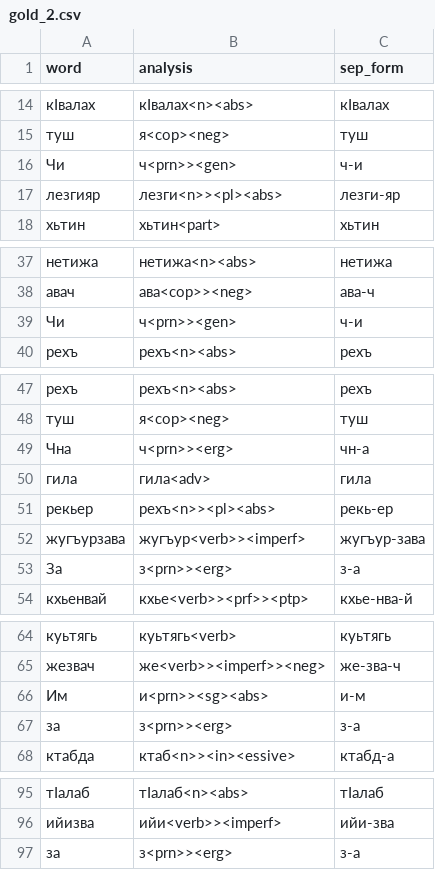
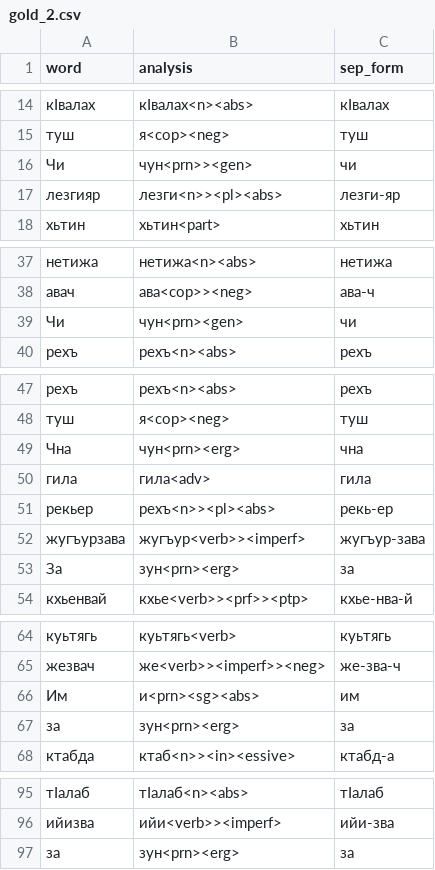
Before and after one commit to hemulitch/morphological-parser-for-Lezgian, a CSV file: accuracy/corpus_gold/gold_2.csv, drawn as a sheet; only a part is shown, gaps mark what is left out; the diff covers the shown part only.

Commit message:
Update gold_2.csv

```diff
--- a/accuracy/corpus_gold/gold_2.csv
+++ b/accuracy/corpus_gold/gold_2.csv
@@ -15,3 +15,3 @@ word,analysis,sep_form
 туш,я<cop><neg>,туш
-Чи,ч<prn>><gen>,ч-и
+Чи,чун<prn>><gen>,чи
 лезгияр,лезги<n>><pl><abs>,лезги-яр
@@ -38,3 +38,3 @@ word,analysis,sep_form
 авач,ава<cop>><neg>,ава-ч
-Чи,ч<prn>><gen>,ч-и
+Чи,чун<prn><gen>,чи
 рехъ,рехъ<n><abs>,рехъ
@@ -48,3 +48,3 @@ word,analysis,sep_form
 туш,я<cop><neg>,туш
-Чна,ч<prn>><erg>,чн-а
+Чна,чун<prn><erg>,чна
 гила,гила<adv>,гила
@@ -52,3 +52,3 @@ word,analysis,sep_form
 жугъурзава,жугъур<verb>><imperf>,жугъур-зава
-За,з<prn>><erg>,з-а
+За,зун<prn><erg>,за
 кхьенвай,кхье<verb>><prf>><ptp>,кхье-нва-й
@@ -65,4 +65,4 @@ word,analysis,sep_form
 жезвач,же<verb>><imperf>><neg>,же-зва-ч
-Им,и<prn>><sg><abs>,и-м
-за,з<prn>><erg>,з-а
+Им,и<prn><sg><abs>,им
+за,зун<prn><erg>,за
 ктабда,ктаб<n>><in><essive>,ктабд-а
@@ -96,2 +96,2 @@ word,analysis,sep_form
 ийизва,ийи<verb>><imperf>,ийи-зва
-за,з<prn>><erg>,з-а
+за,зун<prn><erg>,за
```
Also changed, not shown: 1 edited cell elsewhere in this file.
